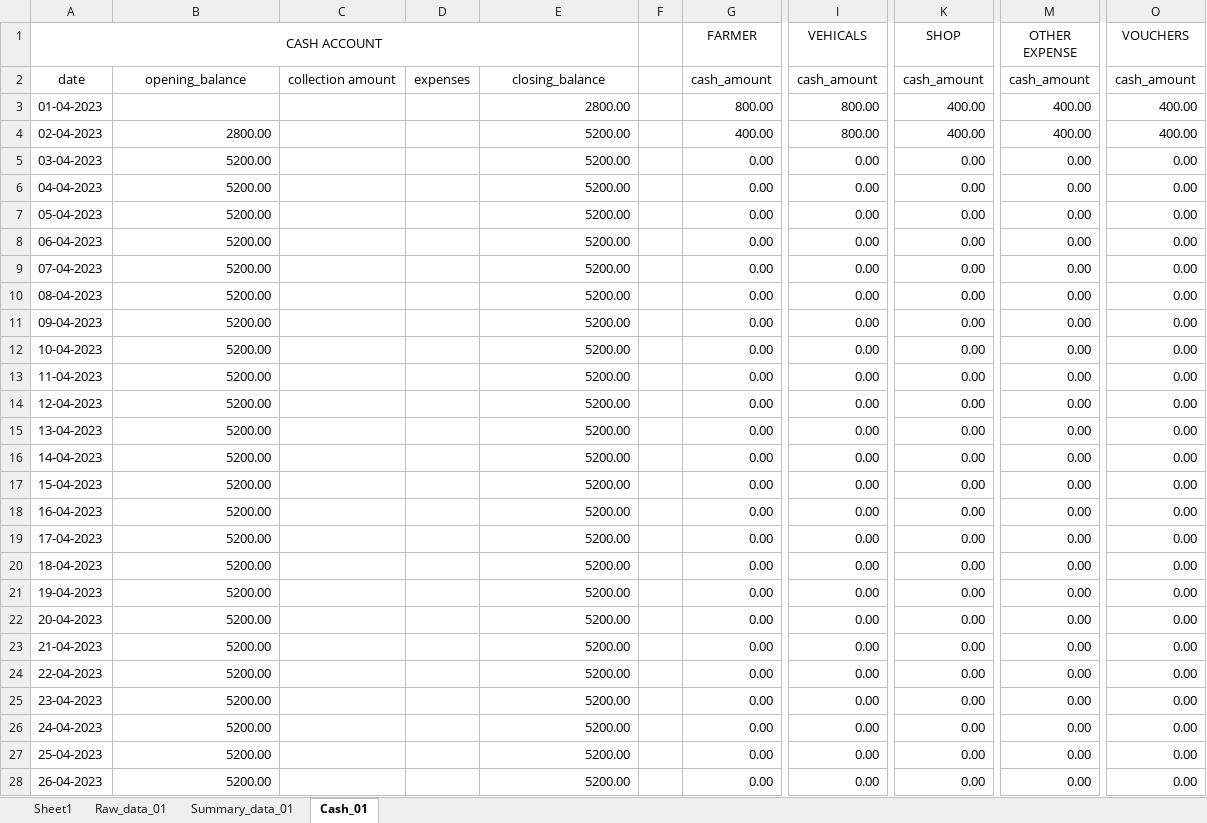
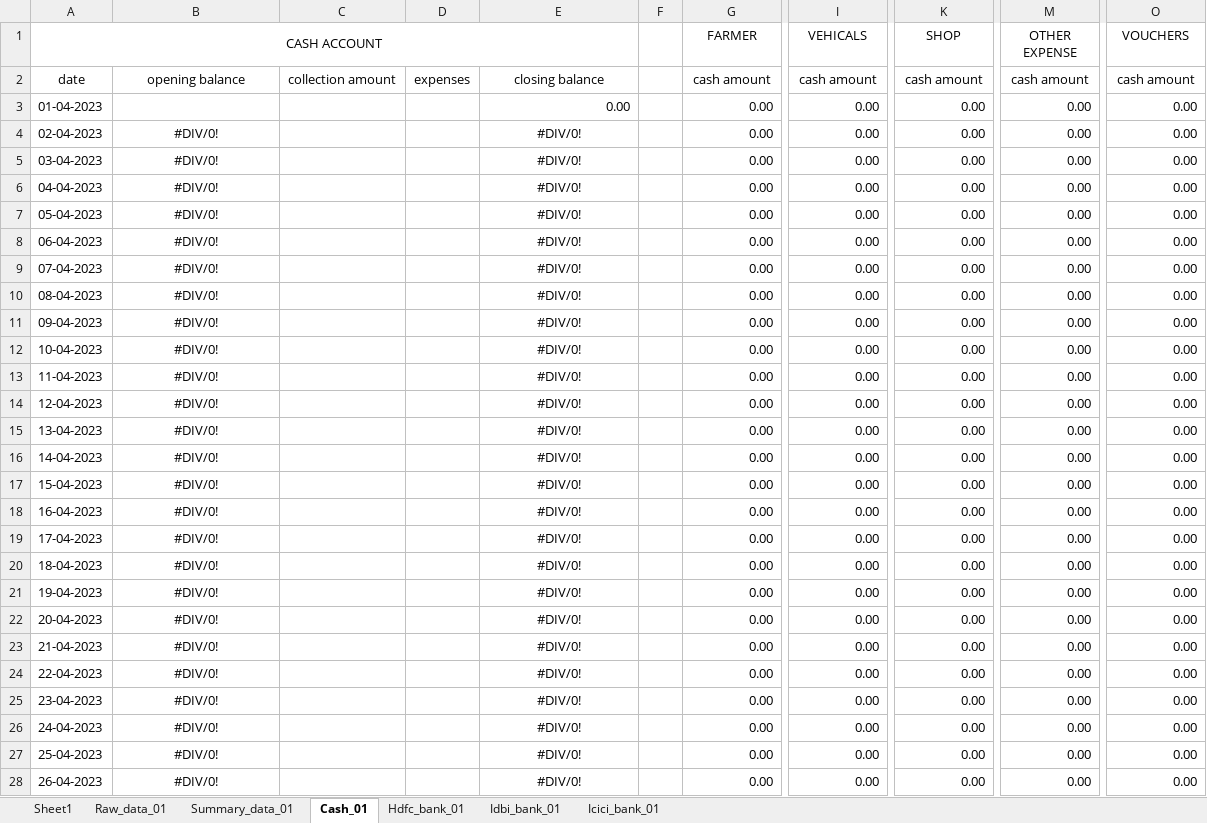
Before and after one commit to milanjakhaniya/expenses, an Excel workbook: main.xlsx, sheet Cash_01, drawn as a sheet; only a part is shown, gaps mark what is left out; values as stored, in another font and other column widths than the file's, no borders; 1 other sheet too large or unreadable and not compared; the diff covers the shown part only; the diff names each change by its address in the sheet, - before the commit and + after, or states it on an @@ line.

```diff
--- a/main.xlsx (sheet Cash_01)
+++ b/main.xlsx (sheet Cash_01)
+sheet tab: Hdfc_bank_01
+sheet tab: Idbi_bank_01
+sheet tab: Icici_bank_01
-B2: opening_balance
+B2: opening balance
-E2: closing_balance
+E2: closing balance
-G2 (FARMER): cash_amount
+G2 (FARMER): cash amount
-I2 (VEHICALS): cash_amount
+I2 (VEHICALS): cash amount
-K2 (SHOP): cash_amount
+K2 (SHOP): cash amount
-M2 (OTHER EXPENSE): cash_amount
+M2 (OTHER EXPENSE): cash amount
-O2 (VOUCHERS): cash_amount
+O2 (VOUCHERS): cash amount
-E3: 2800.00
+E3: 0.00
-G3 (FARMER): 800.00
+G3 (FARMER): 0.00
-I3:I4 (VEHICALS): 800.00
+I3:I4 (VEHICALS): 0.00
-K3:K4 (SHOP): 400.00
+K3:K4 (SHOP): 0.00
-M3:M4 (OTHER EXPENSE): 400.00
+M3:M4 (OTHER EXPENSE): 0.00
-O3:O4 (VOUCHERS): 400.00
+O3:O4 (VOUCHERS): 0.00
-B4: 2800.00
+B4: #DIV/0!
-B4:B28 alignment: right
+B4:B28 alignment: center
-E4:E28: 5200.00
+E4:E28: #DIV/0!
-E4:E28 alignment: right
+E4:E28 alignment: center
-G4 (FARMER): 400.00
+G4 (FARMER): 0.00
-B5:B28: 5200.00
+B5:B28: #DIV/0!
```
Also changed, not shown: 680 edited cells and cell formats elsewhere in this sheet, sheet Summary_data_01, sheet Raw_data_01, 2 other files.
